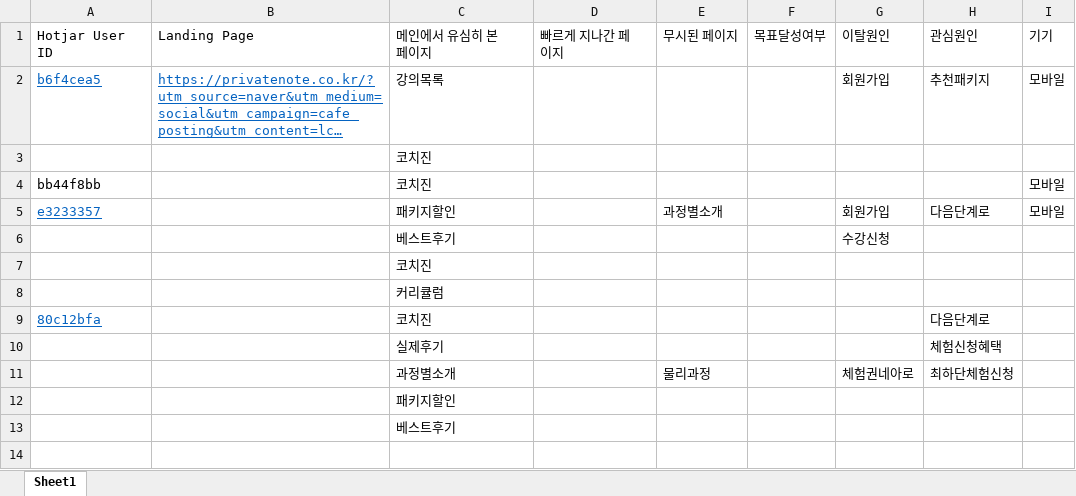
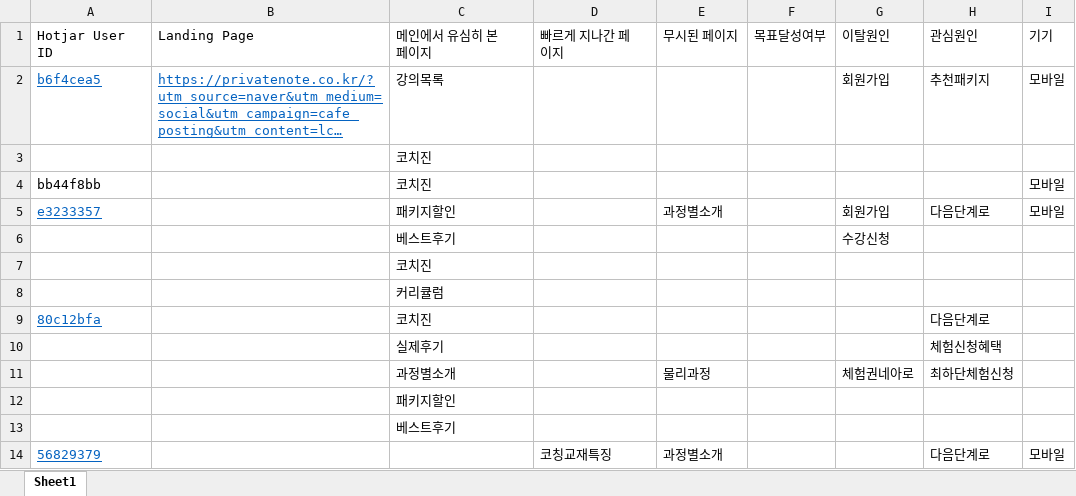
Before and after one commit to naxvinci/marketing, an Excel workbook: hotjar_recording_campaign.xlsx, sheet Sheet1, drawn as a sheet; long unchanged cells end in …; values as stored, in another font and other column widths than the file's, no borders; the diff names each change by its address in the sheet, - before the commit and + after, or states it on an @@ line.

Commit message:
hotjar_recordings

```diff
--- a/hotjar_recording_campaign.xlsx (sheet Sheet1)
+++ b/hotjar_recording_campaign.xlsx (sheet Sheet1)
+row 14: 56829379 |  |  | 코칭교재특징 | 과정별소개 |  |  | 다음단계로 | 모바일
```
Also changed, not shown: 3 other files.
